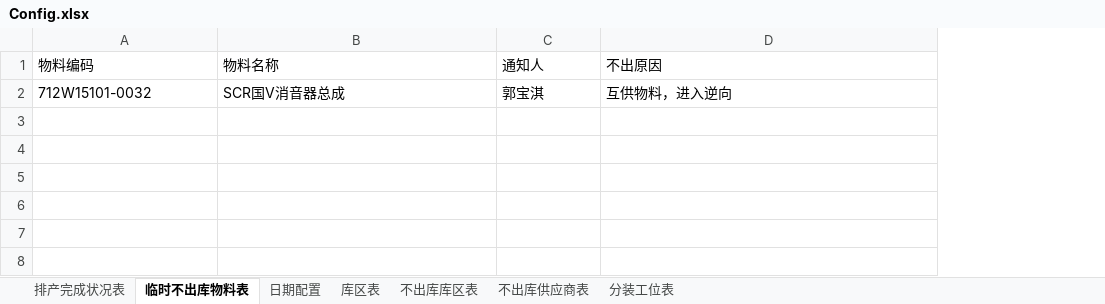
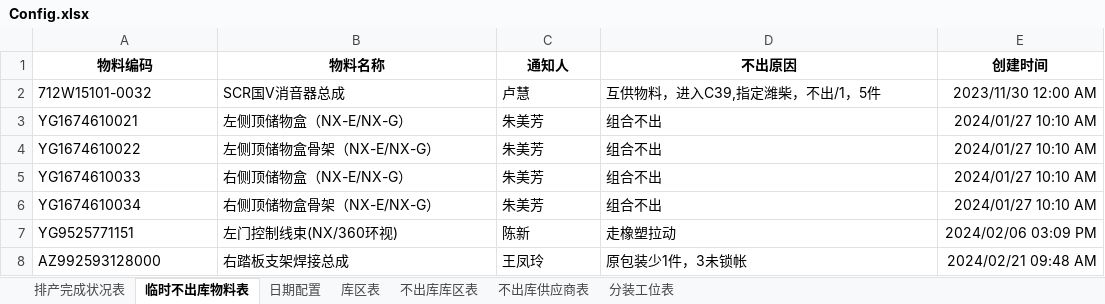
Before and after one commit to GuoBaoqi/Work-Chinapost, an Excel workbook: data/Config.xlsx, sheet 临时不出库物料表, drawn as a sheet; values as stored, in another font and other column widths than the file's, no borders; the diff names each change by its address in the sheet, - before the commit and + after, or states it on an @@ line.

```diff
--- a/data/Config.xlsx (sheet 临时不出库物料表)
+++ b/data/Config.xlsx (sheet 临时不出库物料表)
+column E (创建时间), row 2: 2023/11/30 12:00 AM
@@ A1:D1 bold: off → on, alignment: left → center @@
-C2 (通知人): 郭宝淇
+C2 (通知人): 卢慧
-D2 (不出原因): 互供物料，进入逆向
+D2 (不出原因): 互供物料，进入C39,指定潍柴，不出/1，5件
+row 3: YG1674610021 | 左侧顶储物盒（NX-E/NX-G） | 朱美芳 | 组合不出 | 2024/01/27 10:10 AM
+row 4: YG1674610022 | 左侧顶储物盒骨架（NX-E/NX-G） | 朱美芳 | 组合不出 | 2024/01/27 10:10 AM
+row 5: YG1674610033 | 右侧顶储物盒（NX-E/NX-G） | 朱美芳 | 组合不出 | 2024/01/27 10:10 AM
+row 6: YG1674610034 | 右侧顶储物盒骨架（NX-E/NX-G） | 朱美芳 | 组合不出 | 2024/01/27 10:10 AM
+row 7: YG9525771151 | 左门控制线束(NX/360环视) | 陈新 | 走橡塑拉动 | 2024/02/06 03:09 PM
+row 8: AZ992593128000 | 右踏板支架焊接总成 | 王凤玲 | 原包装少1件，3未锁帐 | 2024/02/21 09:48 AM
```
Also changed, not shown: sheet 排产完成状况表, sheet 日期配置, sheet 库区表, data/Data.xlsx, 1 other file.
